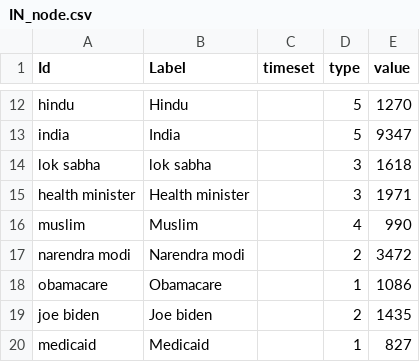
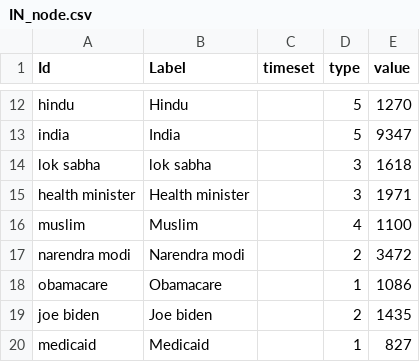
Before and after one commit to CUCBigData/Decolonization, a CSV file: Meso-SHAP+CCM/Co-occurrence/IN_node.csv, drawn as a sheet; only a part is shown, gaps mark what is left out.

Commit message:
Update IN_node.csv

```diff
--- a/Meso-SHAP+CCM/Co-occurrence/IN_node.csv
+++ b/Meso-SHAP+CCM/Co-occurrence/IN_node.csv
@@ -15,3 +15,3 @@ lok sabha,lok sabha,,3,1618
 health minister,Health minister,,3,1971
-muslim,Muslim,,4,990
+muslim,Muslim,,4,1100
 narendra modi,Narendra modi,,2,3472
```
